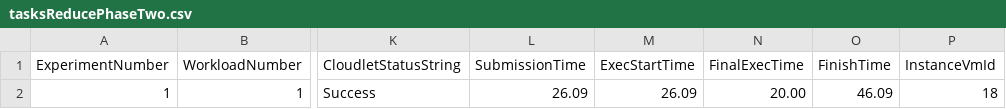
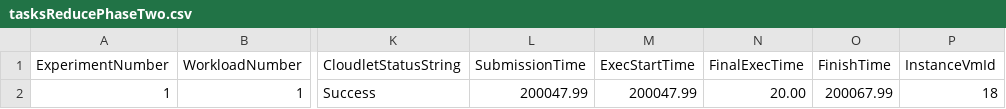
Before and after one commit to joshi-aparna/namma-project, a CSV file: newOne/output/logs/tasksReducePhaseTwo.csv, drawn as a sheet; only a part is shown, gaps mark what is left out; the diff names each change by its address in the sheet, - before the commit and + after, or states it on an @@ line.

```diff
--- a/newOne/output/logs/tasksReducePhaseTwo.csv
+++ b/newOne/output/logs/tasksReducePhaseTwo.csv
-L2 (SubmissionTime): 26.09
+L2 (SubmissionTime): 200047.99
-M2 (ExecStartTime): 26.09
+M2 (ExecStartTime): 200047.99
-O2 (FinishTime): 46.09
+O2 (FinishTime): 200067.99
```
Also changed, not shown: newOne/output/logs/requestsBangaloreCenter.csv, newOne/output/logs/requestsDelhiCenter.csv, 39 other files.
